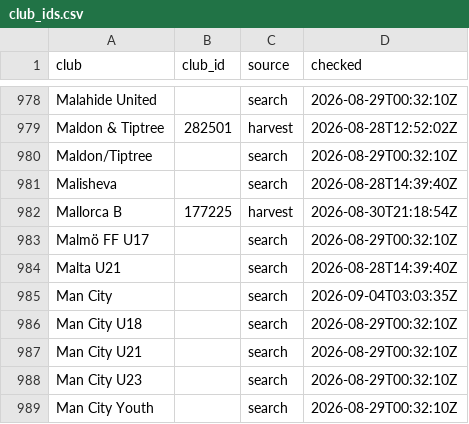
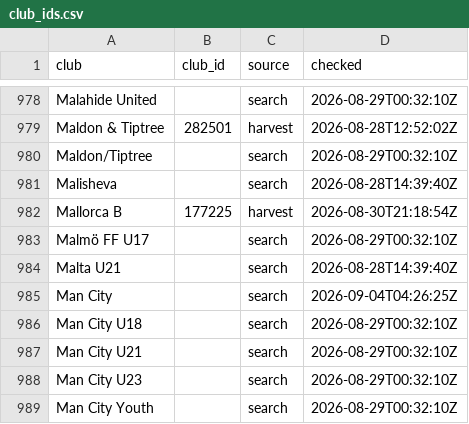
Before and after one commit to JustPatrickG/footballers.ie, a CSV file: data/api/club_ids.csv, drawn as a sheet; only a part is shown, gaps mark what is left out.

```diff
--- a/data/api/club_ids.csv
+++ b/data/api/club_ids.csv
@@ -984,3 +984,3 @@ Malmö FF U17,,search,2026-08-29T00:32:10Z
 Malta U21,,search,2026-08-28T14:39:40Z
-Man City,,search,2026-09-04T03:03:35Z
+Man City,,search,2026-09-04T04:26:25Z
 Man City U18,,search,2026-08-29T00:32:10Z
```
